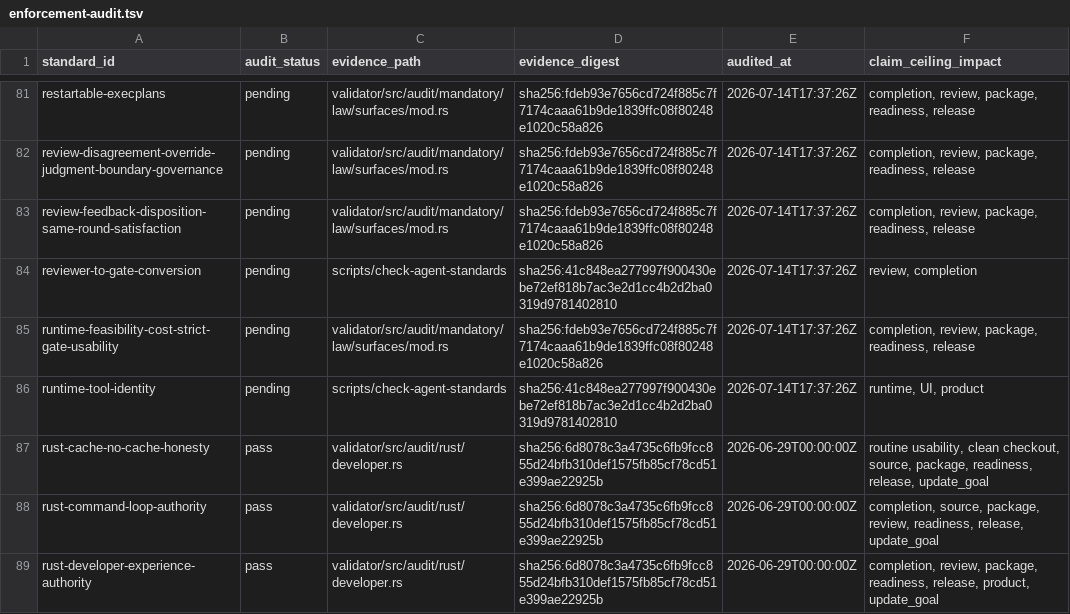
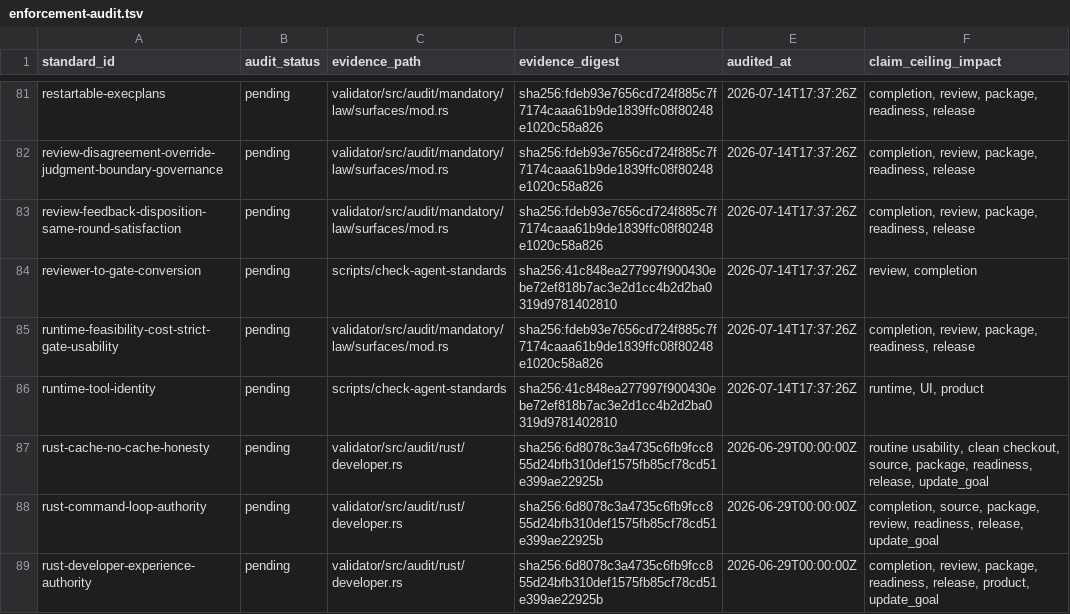
Before and after one commit to RLTree/ultragoal, a TSV file: agent-standards/enforcement-audit.tsv, drawn as a sheet; only a part is shown, gaps mark what is left out; the diff covers the shown part only.

Commit message:
Downgrade stale standards evidence claims

```diff
--- a/agent-standards/enforcement-audit.tsv
+++ b/agent-standards/enforcement-audit.tsv
@@ -86,4 +86,4 @@ runtime-feasibility-cost-strict-gate-usability	pending	validator/src/audit/manda
 runtime-tool-identity	pending	scripts/check-agent-standards	sha256:41c848ea277997f900430ebe72ef818b7ac3e2d1cc4b2d2ba0319d9781402810	2026-07-14T17:37:26Z	runtime, UI, product
-rust-cache-no-cache-honesty	pass	validator/src/audit/rust/developer.rs	sha256:6d8078c3a4735c6fb9fcc855d24bfb310def1575fb85cf78cd51e399ae22925b	2026-06-29T00:00:00Z	routine usability, clean checkout, source, package, readiness, release, update_goal
-rust-command-loop-authority	pass	validator/src/audit/rust/developer.rs	sha256:6d8078c3a4735c6fb9fcc855d24bfb310def1575fb85cf78cd51e399ae22925b	2026-06-29T00:00:00Z	completion, source, package, review, readiness, release, update_goal
-rust-developer-experience-authority	pass	validator/src/audit/rust/developer.rs	sha256:6d8078c3a4735c6fb9fcc855d24bfb310def1575fb85cf78cd51e399ae22925b	2026-06-29T00:00:00Z	completion, review, package, readiness, release, product, update_goal
+rust-cache-no-cache-honesty	pending	validator/src/audit/rust/developer.rs	sha256:6d8078c3a4735c6fb9fcc855d24bfb310def1575fb85cf78cd51e399ae22925b	2026-06-29T00:00:00Z	routine usability, clean checkout, source, package, readiness, release, update_goal
+rust-command-loop-authority	pending	validator/src/audit/rust/developer.rs	sha256:6d8078c3a4735c6fb9fcc855d24bfb310def1575fb85cf78cd51e399ae22925b	2026-06-29T00:00:00Z	completion, source, package, review, readiness, release, update_goal
+rust-developer-experience-authority	pending	validator/src/audit/rust/developer.rs	sha256:6d8078c3a4735c6fb9fcc855d24bfb310def1575fb85cf78cd51e399ae22925b	2026-06-29T00:00:00Z	completion, review, package, readiness, release, product, update_goal
```
Also changed, not shown: 7 edited cells elsewhere in this file, templates/agent-standards/enforcement-audit.tsv, 6 other files.
